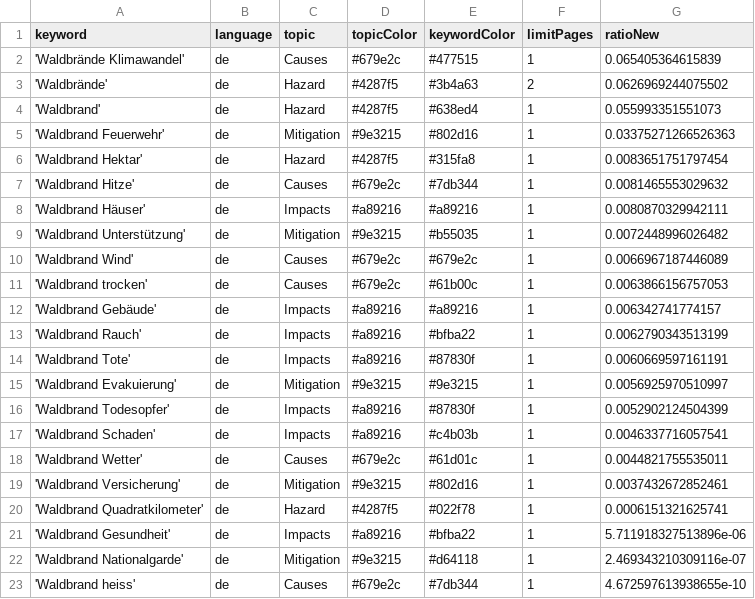
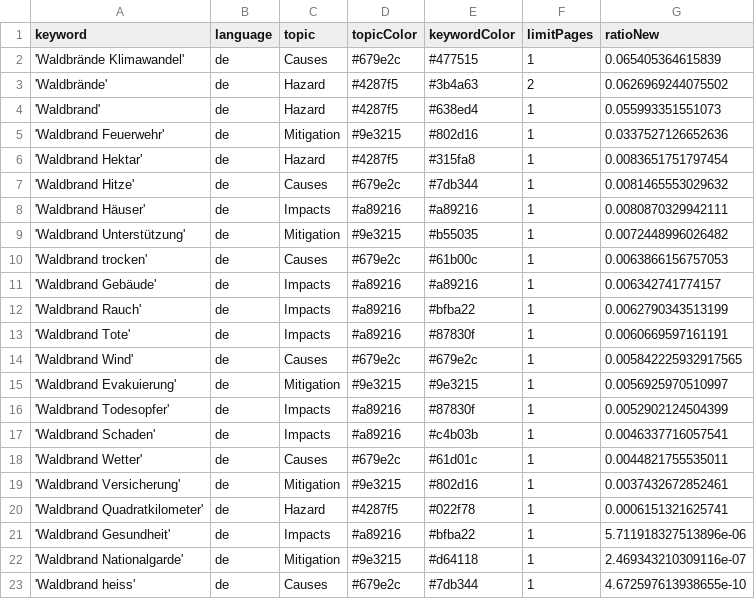
Before and after one commit to a-p312-news/winterIsComing, a CSV file: keywords.csv, drawn as a sheet.

Commit message:
Commit from GitHub Actions (harvest:0.0)

```diff
--- a/keywords.csv
+++ b/keywords.csv
@@ -4,3 +4,3 @@ keyword,language,topic,topicColor,keywordColor,limitPages,ratioNew
 'Waldbrand',de,Hazard,#4287f5,#638ed4,1,0.055993351551073
-'Waldbrand Feuerwehr',de,Mitigation,#9e3215,#802d16,1,0.03375271266526363
+'Waldbrand Feuerwehr',de,Mitigation,#9e3215,#802d16,1,0.0337527126652636
 'Waldbrand Hektar',de,Hazard,#4287f5,#315fa8,1,0.0083651751797454
@@ -9,3 +9,2 @@ keyword,language,topic,topicColor,keywordColor,limitPages,ratioNew
 'Waldbrand Unterstützung',de,Mitigation,#9e3215,#b55035,1,0.0072448996026482
-'Waldbrand Wind',de,Causes,#679e2c,#679e2c,1,0.0066967187446089
 'Waldbrand trocken',de,Causes,#679e2c,#61b00c,1,0.0063866156757053
@@ -14,2 +13,3 @@ keyword,language,topic,topicColor,keywordColor,limitPages,ratioNew
 'Waldbrand Tote',de,Impacts,#a89216,#87830f,1,0.0060669597161191
+'Waldbrand Wind',de,Causes,#679e2c,#679e2c,1,0.005842225932917565
 'Waldbrand Evakuierung',de,Mitigation,#9e3215,#9e3215,1,0.0056925970510997
```
